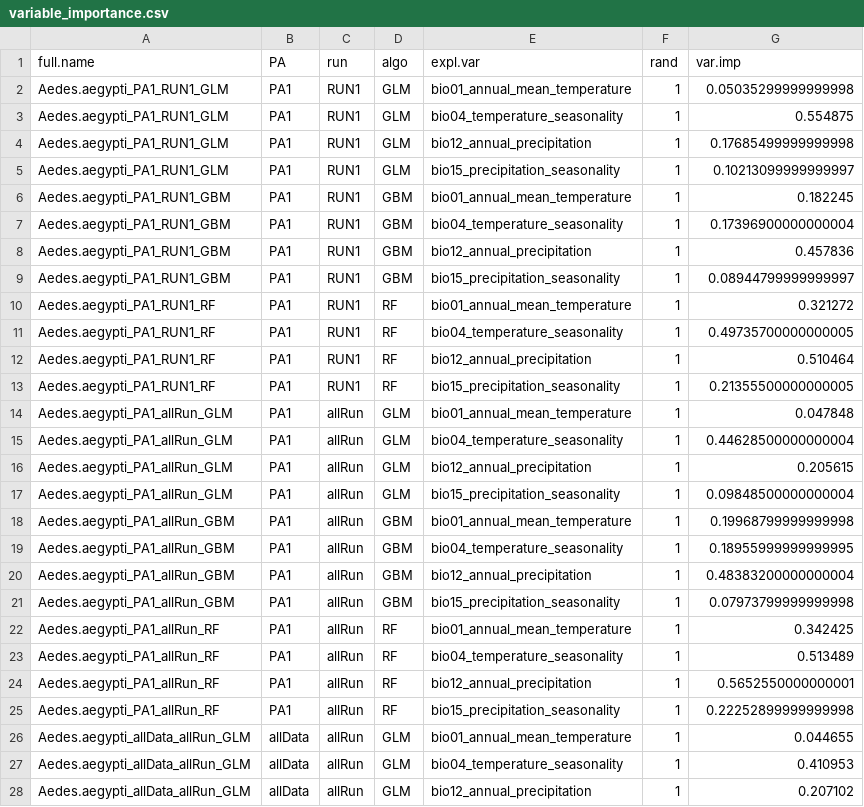
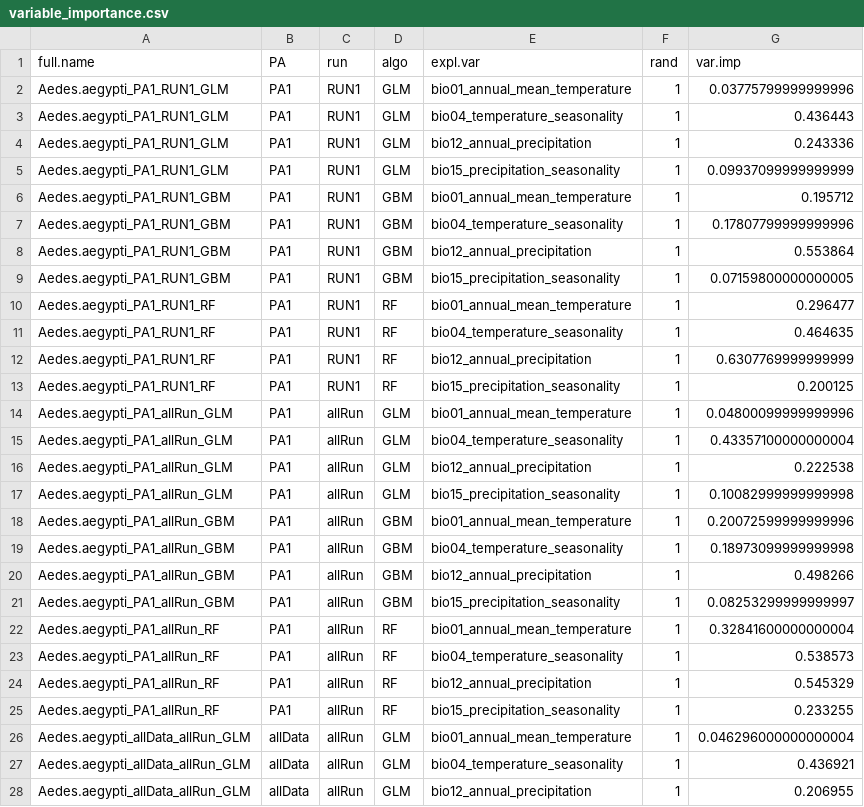
Before and after one commit to JeniccaP/SDM-Workshop, a CSV file: outputs/tables/variable_importance.csv, drawn as a sheet; only a part is shown; the diff covers the shown part only.

```diff
--- a/outputs/tables/variable_importance.csv
+++ b/outputs/tables/variable_importance.csv
@@ -1,28 +1,28 @@
 full.name,PA,run,algo,expl.var,rand,var.imp
-Aedes.aegypti_PA1_RUN1_GLM,PA1,RUN1,GLM,bio01_annual_mean_temperature,1,0.05035299999999998
-Aedes.aegypti_PA1_RUN1_GLM,PA1,RUN1,GLM,bio04_temperature_seasonality,1,0.554875
-Aedes.aegypti_PA1_RUN1_GLM,PA1,RUN1,GLM,bio12_annual_precipitation,1,0.17685499999999998
-Aedes.aegypti_PA1_RUN1_GLM,PA1,RUN1,GLM,bio15_precipitation_seasonality,1,0.10213099999999997
-Aedes.aegypti_PA1_RUN1_GBM,PA1,RUN1,GBM,bio01_annual_mean_temperature,1,0.182245
-Aedes.aegypti_PA1_RUN1_GBM,PA1,RUN1,GBM,bio04_temperature_seasonality,1,0.17396900000000004
-Aedes.aegypti_PA1_RUN1_GBM,PA1,RUN1,GBM,bio12_annual_precipitation,1,0.457836
-Aedes.aegypti_PA1_RUN1_GBM,PA1,RUN1,GBM,bio15_precipitation_seasonality,1,0.08944799999999997
-Aedes.aegypti_PA1_RUN1_RF,PA1,RUN1,RF,bio01_annual_mean_temperature,1,0.321272
-Aedes.aegypti_PA1_RUN1_RF,PA1,RUN1,RF,bio04_temperature_seasonality,1,0.49735700000000005
-Aedes.aegypti_PA1_RUN1_RF,PA1,RUN1,RF,bio12_annual_precipitation,1,0.510464
-Aedes.aegypti_PA1_RUN1_RF,PA1,RUN1,RF,bio15_precipitation_seasonality,1,0.21355500000000005
-Aedes.aegypti_PA1_allRun_GLM,PA1,allRun,GLM,bio01_annual_mean_temperature,1,0.047848
-Aedes.aegypti_PA1_allRun_GLM,PA1,allRun,GLM,bio04_temperature_seasonality,1,0.44628500000000004
-Aedes.aegypti_PA1_allRun_GLM,PA1,allRun,GLM,bio12_annual_precipitation,1,0.205615
-Aedes.aegypti_PA1_allRun_GLM,PA1,allRun,GLM,bio15_precipitation_seasonality,1,0.09848500000000004
-Aedes.aegypti_PA1_allRun_GBM,PA1,allRun,GBM,bio01_annual_mean_temperature,1,0.19968799999999998
-Aedes.aegypti_PA1_allRun_GBM,PA1,allRun,GBM,bio04_temperature_seasonality,1,0.18955999999999995
-Aedes.aegypti_PA1_allRun_GBM,PA1,allRun,GBM,bio12_annual_precipitation,1,0.48383200000000004
-Aedes.aegypti_PA1_allRun_GBM,PA1,allRun,GBM,bio15_precipitation_seasonality,1,0.07973799999999998
-Aedes.aegypti_PA1_allRun_RF,PA1,allRun,RF,bio01_annual_mean_temperature,1,0.342425
-Aedes.aegypti_PA1_allRun_RF,PA1,allRun,RF,bio04_temperature_seasonality,1,0.513489
-Aedes.aegypti_PA1_allRun_RF,PA1,allRun,RF,bio12_annual_precipitation,1,0.5652550000000001
-Aedes.aegypti_PA1_allRun_RF,PA1,allRun,RF,bio15_precipitation_seasonality,1,0.22252899999999998
-Aedes.aegypti_allData_allRun_GLM,allData,allRun,GLM,bio01_annual_mean_temperature,1,0.044655
-Aedes.aegypti_allData_allRun_GLM,allData,allRun,GLM,bio04_temperature_seasonality,1,0.410953
-Aedes.aegypti_allData_allRun_GLM,allData,allRun,GLM,bio12_annual_precipitation,1,0.207102
+Aedes.aegypti_PA1_RUN1_GLM,PA1,RUN1,GLM,bio01_annual_mean_temperature,1,0.03775799999999996
+Aedes.aegypti_PA1_RUN1_GLM,PA1,RUN1,GLM,bio04_temperature_seasonality,1,0.436443
+Aedes.aegypti_PA1_RUN1_GLM,PA1,RUN1,GLM,bio12_annual_precipitation,1,0.243336
+Aedes.aegypti_PA1_RUN1_GLM,PA1,RUN1,GLM,bio15_precipitation_seasonality,1,0.09937099999999999
+Aedes.aegypti_PA1_RUN1_GBM,PA1,RUN1,GBM,bio01_annual_mean_temperature,1,0.195712
+Aedes.aegypti_PA1_RUN1_GBM,PA1,RUN1,GBM,bio04_temperature_seasonality,1,0.17807799999999996
+Aedes.aegypti_PA1_RUN1_GBM,PA1,RUN1,GBM,bio12_annual_precipitation,1,0.553864
+Aedes.aegypti_PA1_RUN1_GBM,PA1,RUN1,GBM,bio15_precipitation_seasonality,1,0.07159800000000005
+Aedes.aegypti_PA1_RUN1_RF,PA1,RUN1,RF,bio01_annual_mean_temperature,1,0.296477
+Aedes.aegypti_PA1_RUN1_RF,PA1,RUN1,RF,bio04_temperature_seasonality,1,0.464635
+Aedes.aegypti_PA1_RUN1_RF,PA1,RUN1,RF,bio12_annual_precipitation,1,0.6307769999999999
+Aedes.aegypti_PA1_RUN1_RF,PA1,RUN1,RF,bio15_precipitation_seasonality,1,0.200125
+Aedes.aegypti_PA1_allRun_GLM,PA1,allRun,GLM,bio01_annual_mean_temperature,1,0.04800099999999996
+Aedes.aegypti_PA1_allRun_GLM,PA1,allRun,GLM,bio04_temperature_seasonality,1,0.43357100000000004
+Aedes.aegypti_PA1_allRun_GLM,PA1,allRun,GLM,bio12_annual_precipitation,1,0.222538
+Aedes.aegypti_PA1_allRun_GLM,PA1,allRun,GLM,bio15_precipitation_seasonality,1,0.10082999999999998
+Aedes.aegypti_PA1_allRun_GBM,PA1,allRun,GBM,bio01_annual_mean_temperature,1,0.20072599999999996
+Aedes.aegypti_PA1_allRun_GBM,PA1,allRun,GBM,bio04_temperature_seasonality,1,0.18973099999999998
+Aedes.aegypti_PA1_allRun_GBM,PA1,allRun,GBM,bio12_annual_precipitation,1,0.498266
+Aedes.aegypti_PA1_allRun_GBM,PA1,allRun,GBM,bio15_precipitation_seasonality,1,0.08253299999999997
+Aedes.aegypti_PA1_allRun_RF,PA1,allRun,RF,bio01_annual_mean_temperature,1,0.32841600000000004
+Aedes.aegypti_PA1_allRun_RF,PA1,allRun,RF,bio04_temperature_seasonality,1,0.538573
+Aedes.aegypti_PA1_allRun_RF,PA1,allRun,RF,bio12_annual_precipitation,1,0.545329
+Aedes.aegypti_PA1_allRun_RF,PA1,allRun,RF,bio15_precipitation_seasonality,1,0.233255
+Aedes.aegypti_allData_allRun_GLM,allData,allRun,GLM,bio01_annual_mean_temperature,1,0.046296000000000004
+Aedes.aegypti_allData_allRun_GLM,allData,allRun,GLM,bio04_temperature_seasonality,1,0.436921
+Aedes.aegypti_allData_allRun_GLM,allData,allRun,GLM,bio12_annual_precipitation,1,0.206955
```
Also changed, not shown: 9 edited cells elsewhere in this file, outputs/tables/ensemble_evaluation.csv, outputs/tables/model_evaluation.csv, 20 other files.
